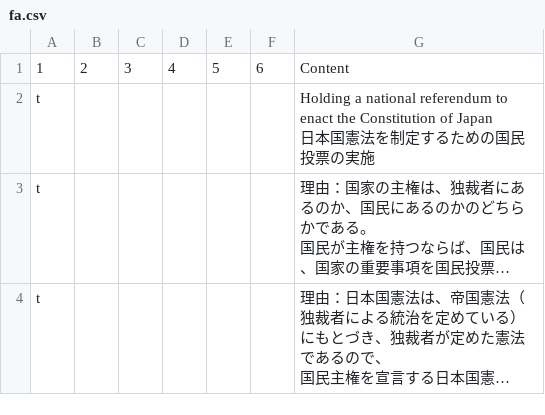
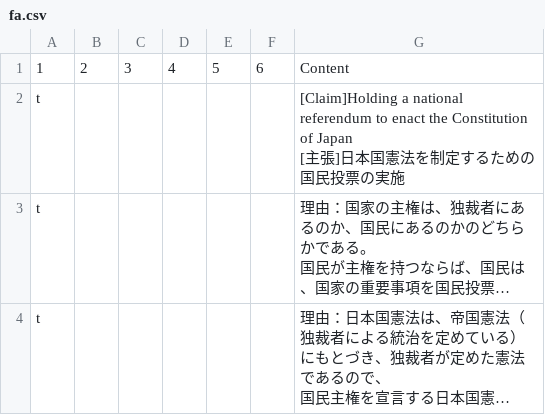
Before and after one commit to zafa834/jpy2025ax01p01, a CSV file: fa.csv, drawn as a sheet; only a part is shown; long unchanged cells end in …; ↵ is a line break in a cell; the diff covers the shown part only; the diff names each change by its address in the sheet, - before the commit and + after, or states it on an @@ line.

Commit message:
修正２

```diff
--- a/fa.csv
+++ b/fa.csv
-G2: Holding a national referendum to enact the Constitution of Japan ↵ 日本…
+G2: [Claim]Holding a national referendum to enact the Constitution of Japan ↵ [主張]日本…
```
Also changed, not shown: 2 edited cells elsewhere in this file.
